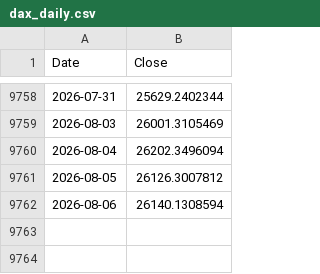
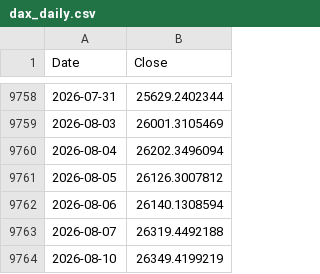
Before and after one commit to rkarim25/Guarded-levered-SP, a CSV file: dax_daily.csv, drawn as a sheet; only a part is shown, gaps mark what is left out; the diff names each change by its address in the sheet, - before the commit and + after, or states it on an @@ line.

```diff
--- a/dax_daily.csv
+++ b/dax_daily.csv
+row 9763: 2026-08-07 | 26319.4492188
+row 9764: 2026-08-10 | 26349.4199219
```
Also changed, not shown: 3bal_daily.csv, ftse250_daily.csv, 16 other files.
